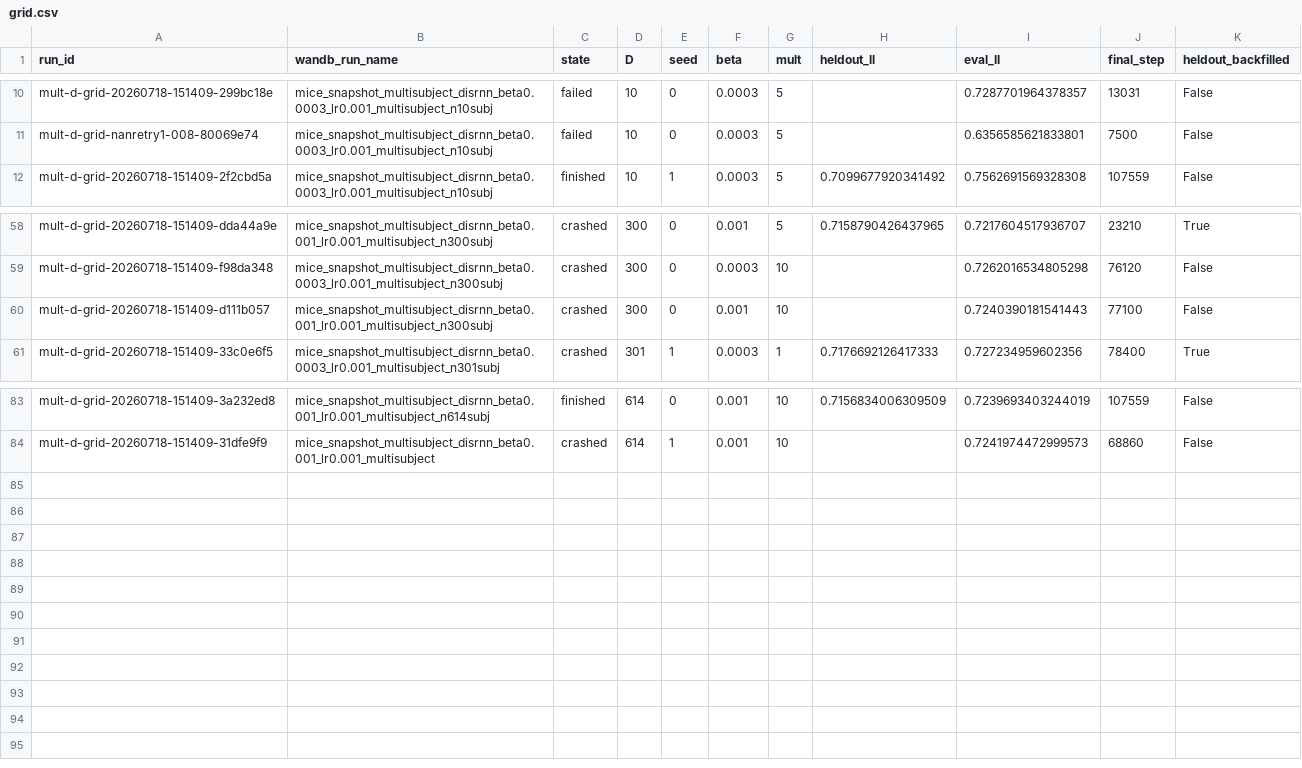
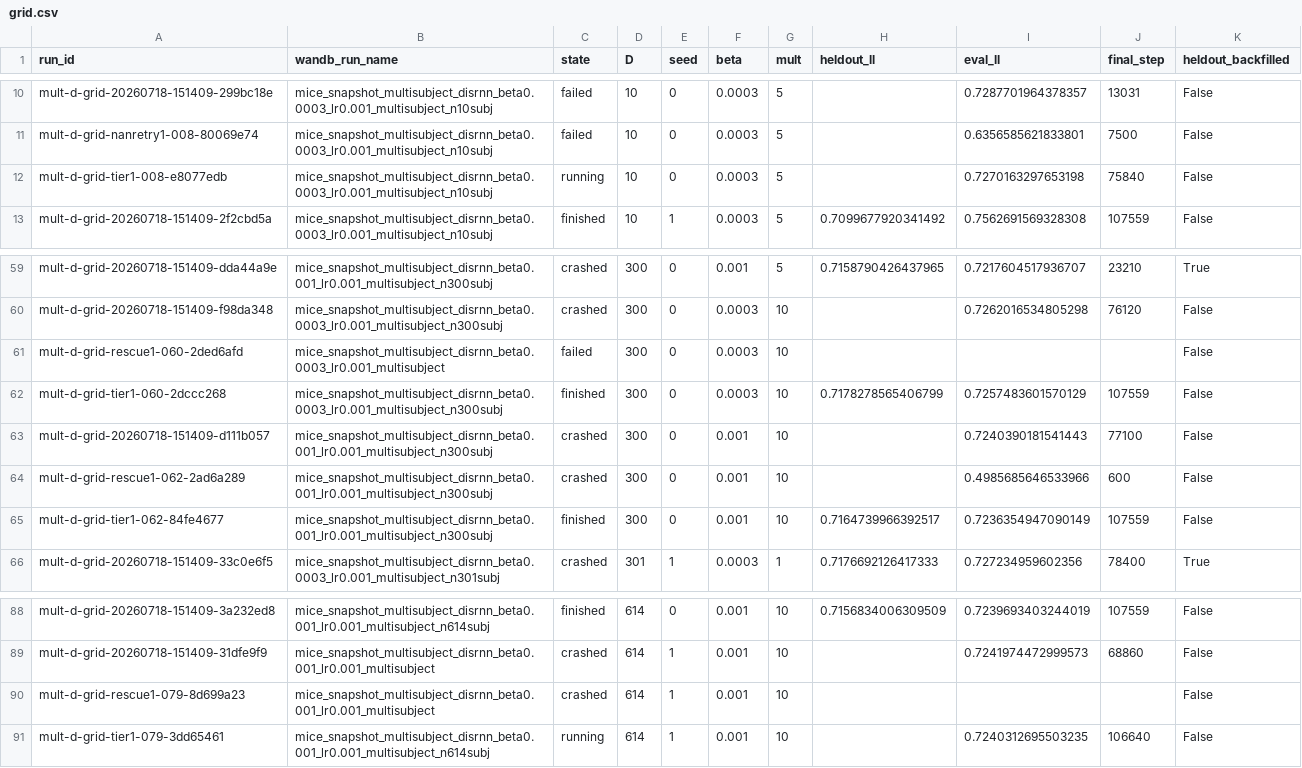
Before and after one commit to AllenNeuralDynamics/aind-dynamic-foraging-bfm-studies, a CSV file: studies/06-disrnn-operating-point-at-scale/analysis/grid.csv, drawn as a sheet; only a part is shown, gaps mark what is left out.

Commit message:
chore(06): refresh mult-d-grid r2 data (78/80 usable)
tier1-060 and tier1-062 finished the full 107559 steps with
heldout=0.7178 and 0.7165, filling both D=300 mult=10 cells
(beta=3e-4 and 1e-3, seed 0). Usable 76 -> 78; cells with >=1 seed
62 -> 64.

These are the first completions since moving the wedged tasks to tier 1
(normal, non-preemptible). On tier 3 the same three tasks produced ~100
attempts in 8h with zero net progress, evicted at a median of 1.4-2.0
min against a ~14h requirement. Neither tier-1 run was evicted once.

Remaining: tier1-079 at ~106.5k (essentially done) and tier1-008 at 76k,
the third attempt at the last uncovered cell.

```diff
--- a/studies/06-disrnn-operating-point-at-scale/analysis/grid.csv
+++ b/studies/06-disrnn-operating-point-at-scale/analysis/grid.csv
@@ -11,2 +11,3 @@ mult-d-grid-20260718-151409-299bc18e,mice_snapshot_multisubject_disrnn_beta0.000
 mult-d-grid-nanretry1-008-80069e74,mice_snapshot_multisubject_disrnn_beta0.0003_lr0.001_multisubject_n10subj,failed,10,0,0.0003,5,,0.6356585621833801,7500,False
+mult-d-grid-tier1-008-e8077edb,mice_snapshot_multisubject_disrnn_beta0.0003_lr0.001_multisubject_n10subj,running,10,0,0.0003,5,,0.7270163297653198,75840,False
 mult-d-grid-20260718-151409-2f2cbd5a,mice_snapshot_multisubject_disrnn_beta0.0003_lr0.001_multisubject_n10subj,finished,10,1,0.0003,5,0.7099677920341492,0.7562691569328308,107559,False
@@ -59,3 +60,7 @@ mult-d-grid-20260718-151409-dda44a9e,mice_snapshot_multisubject_disrnn_beta0.001
 mult-d-grid-20260718-151409-f98da348,mice_snapshot_multisubject_disrnn_beta0.0003_lr0.001_multisubject_n300subj,crashed,300,0,0.0003,10,,0.7262016534805298,76120,False
+mult-d-grid-rescue1-060-2ded6afd,mice_snapshot_multisubject_disrnn_beta0.0003_lr0.001_multisubject,failed,300,0,0.0003,10,,,,False
+mult-d-grid-tier1-060-2dccc268,mice_snapshot_multisubject_disrnn_beta0.0003_lr0.001_multisubject_n300subj,finished,300,0,0.0003,10,0.7178278565406799,0.7257483601570129,107559,False
 mult-d-grid-20260718-151409-d111b057,mice_snapshot_multisubject_disrnn_beta0.001_lr0.001_multisubject_n300subj,crashed,300,0,0.001,10,,0.7240390181541443,77100,False
+mult-d-grid-rescue1-062-2ad6a289,mice_snapshot_multisubject_disrnn_beta0.001_lr0.001_multisubject_n300subj,crashed,300,0,0.001,10,,0.4985685646533966,600,False
+mult-d-grid-tier1-062-84fe4677,mice_snapshot_multisubject_disrnn_beta0.001_lr0.001_multisubject_n300subj,finished,300,0,0.001,10,0.7164739966392517,0.7236354947090149,107559,False
 mult-d-grid-20260718-151409-33c0e6f5,mice_snapshot_multisubject_disrnn_beta0.0003_lr0.001_multisubject_n301subj,crashed,301,1,0.0003,1,0.7176692126417333,0.727234959602356,78400,True
@@ -84 +89,3 @@ mult-d-grid-20260718-151409-3a232ed8,mice_snapshot_multisubject_disrnn_beta0.001
 mult-d-grid-20260718-151409-31dfe9f9,mice_snapshot_multisubject_disrnn_beta0.001_lr0.001_multisubject,crashed,614,1,0.001,10,,0.7241974472999573,68860,False
+mult-d-grid-rescue1-079-8d699a23,mice_snapshot_multisubject_disrnn_beta0.001_lr0.001_multisubject,crashed,614,1,0.001,10,,,,False
+mult-d-grid-tier1-079-3dd65461,mice_snapshot_multisubject_disrnn_beta0.001_lr0.001_multisubject_n614subj,running,614,1,0.001,10,,0.7240312695503235,106640,False
```
Also changed, not shown: 3 other files.
